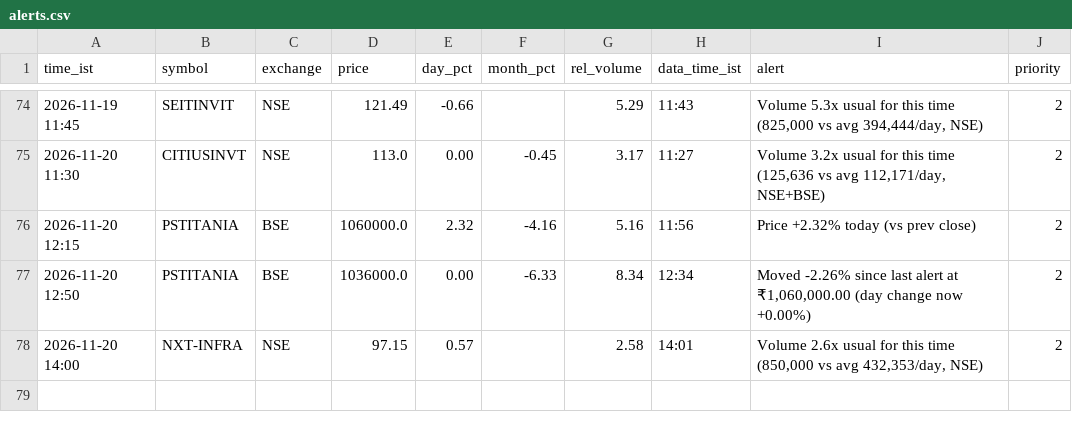
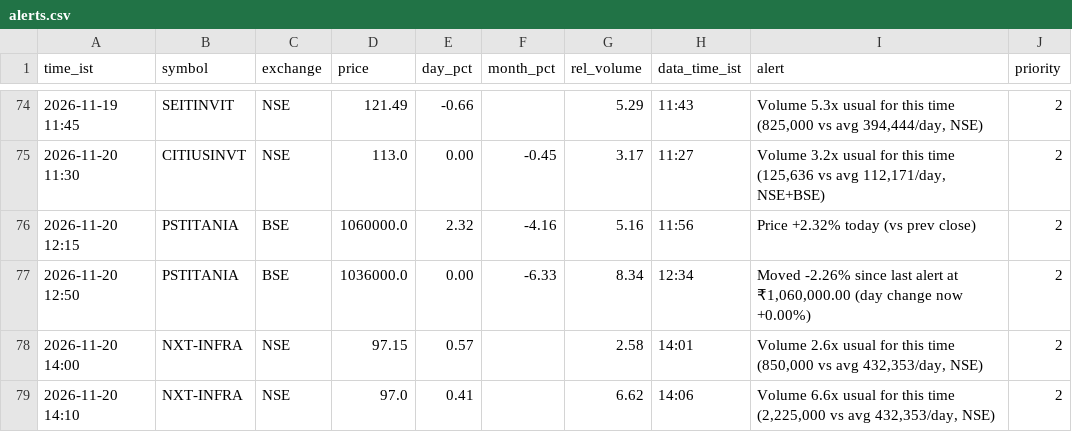
Before and after one commit to snehansu6631/reit-watch, a CSV file: logs/alerts.csv, drawn as a sheet; only a part is shown, gaps mark what is left out.

Commit message:
alerts 2026-11-20 14:10

```diff
--- a/logs/alerts.csv
+++ b/logs/alerts.csv
@@ -78 +78,2 @@ time_ist,symbol,exchange,price,day_pct,month_pct,rel_volume,data_time_ist,alert,
 2026-11-20 14:00,NXT-INFRA,NSE,97.15,0.57,,2.58,14:01,"Volume 2.6x usual for this time (850,000 vs avg 432,353/day, NSE)",2
+2026-11-20 14:10,NXT-INFRA,NSE,97.0,0.41,,6.62,14:06,"Volume 6.6x usual for this time (2,225,000 vs avg 432,353/day, NSE)",2
```
Also changed, not shown: 1 other file.
